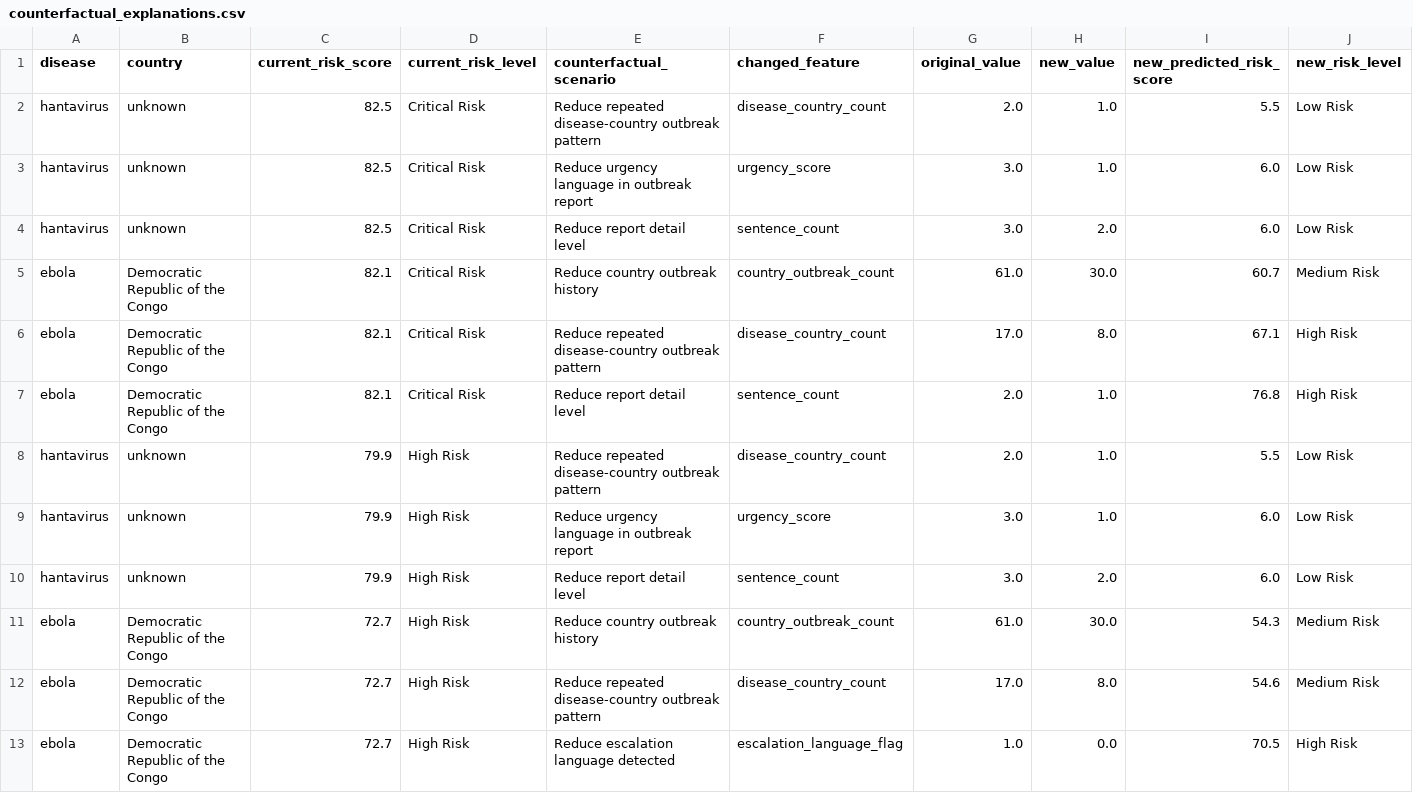
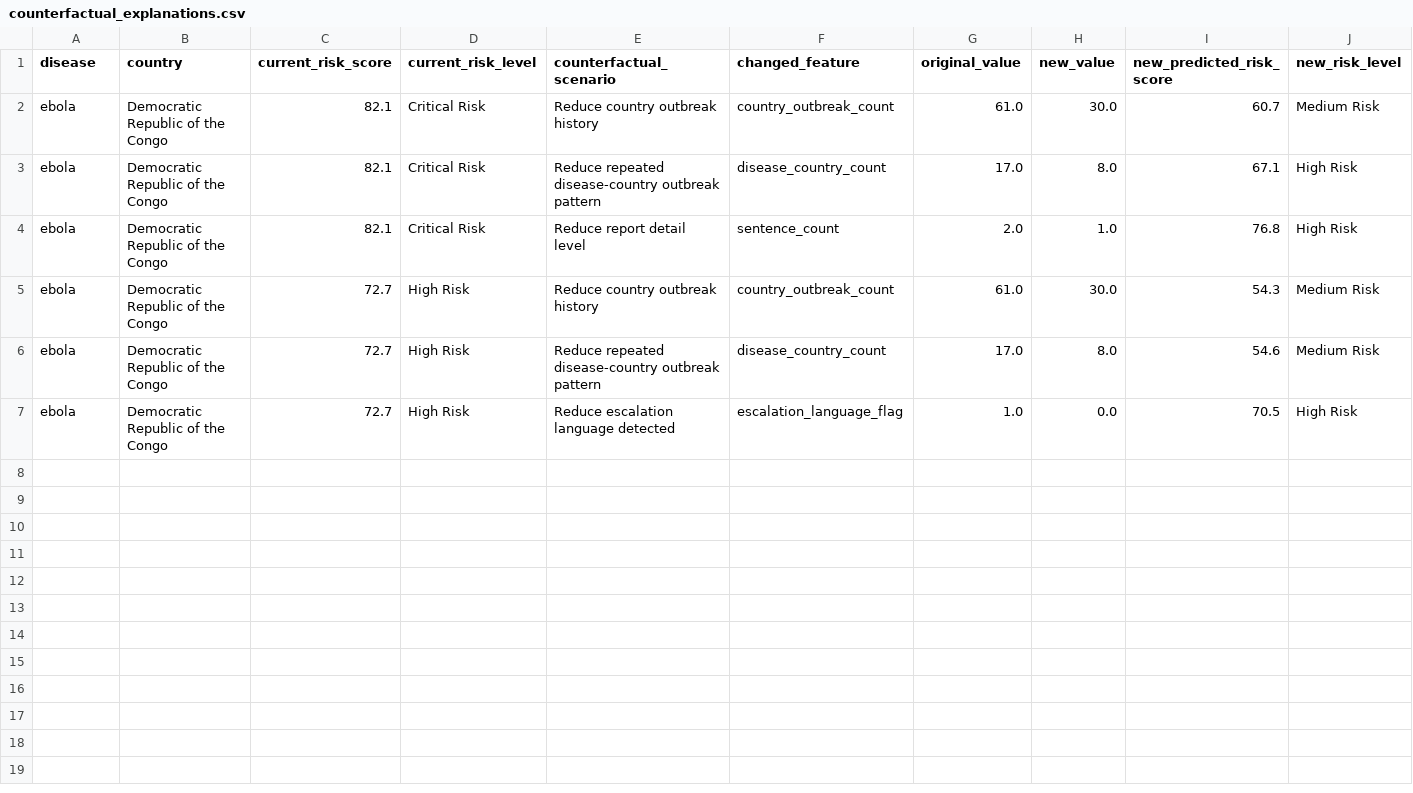
Before and after one commit to Nithila5125/BioSignal, a CSV file: data/outputs/counterfactual_explanations.csv, drawn as a sheet; only a part is shown; rows hold the shown columns only; the diff names each change by its address in the sheet, - before the commit and + after, or states it on an @@ line.

Commit message:
Final: country fix, hantavirus detection, 8 articles scored

```diff
--- a/data/outputs/counterfactual_explanations.csv
+++ b/data/outputs/counterfactual_explanations.csv
-row 2: hantavirus | unknown | 82.5 | Critical Risk | Reduce repeated disease-country outbreak pattern | disease_country_count | 2.0 | 1.0 | 5.5 | Low Risk
-row 3: hantavirus | unknown | 82.5 | Critical Risk | Reduce urgency language in outbreak report | urgency_score | 3.0 | 1.0 | 6.0 | Low Risk
-row 4: hantavirus | unknown | 82.5 | Critical Risk | Reduce report detail level | sentence_count | 3.0 | 2.0 | 6.0 | Low Risk
-row 8: hantavirus | unknown | 79.9 | High Risk | Reduce repeated disease-country outbreak pattern | disease_country_count | 2.0 | 1.0 | 5.5 | Low Risk
-row 9: hantavirus | unknown | 79.9 | High Risk | Reduce urgency language in outbreak report | urgency_score | 3.0 | 1.0 | 6.0 | Low Risk
-row 10: hantavirus | unknown | 79.9 | High Risk | Reduce report detail level | sentence_count | 3.0 | 2.0 | 6.0 | Low Risk
```
Also changed, not shown: data/outputs/high_risk_alerts.csv, data/outputs/risk_scores.csv, 4 other files.
